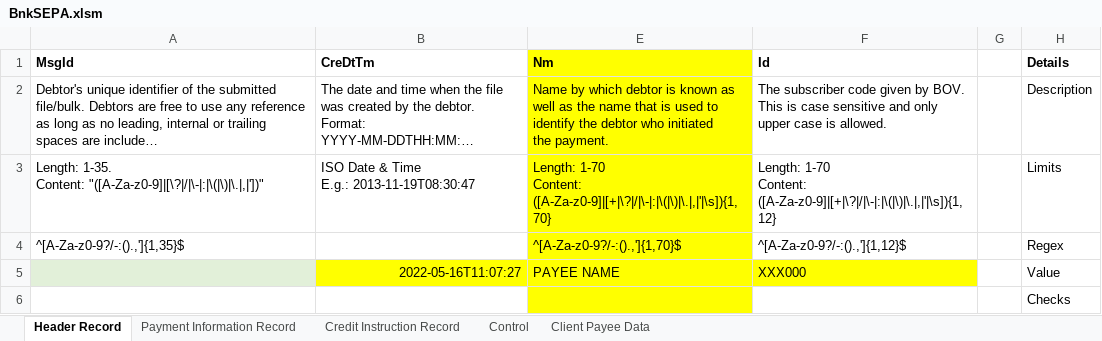
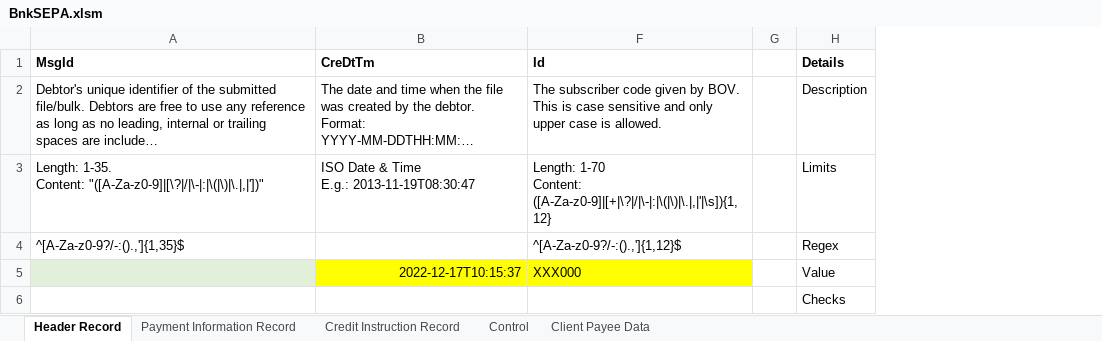
Before and after one commit to chribonn/bnkSEPA, an Excel workbook: xl/BnkSEPA.xlsm, sheet Header Record, drawn as a sheet; long unchanged cells end in …; values as stored, in another font and other column widths than the file's, no borders; ↵ is a line break in a cell; the diff names each change by its address in the sheet, - before the commit and + after, or states it on an @@ line.

```diff
--- a/xl/BnkSEPA.xlsm (sheet Header Record)
+++ b/xl/BnkSEPA.xlsm (sheet Header Record)
@@ column E (Nm) hidden, rows 2-5: Name by which debtor is known as well as the name that is used to identify the debtor who initiated ↵ the payment. | Length: 1-70 ↵ Content: ([A-Za-z0-9]|[+|\?|/|\-|:|\(|\)|\.|,|'|\s]){1,70} | ^[A-Za-z0-9?/-:().,']{1,70}$ | PAYEE NAME @@
-B5 (CreDtTm): 2022-05-16T11:07:27
+B5 (CreDtTm): 2022-12-17T10:15:37
```
Also changed, not shown: sheet Control, charts or pictures, 1 other file.
